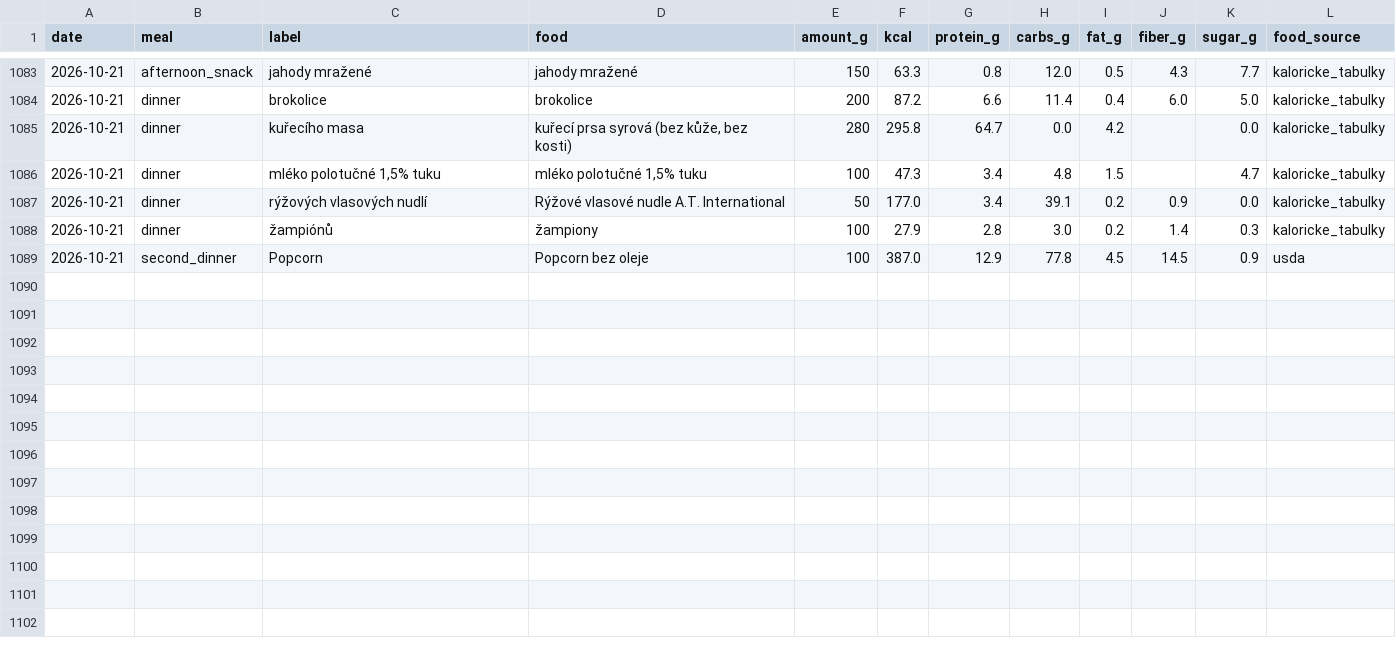
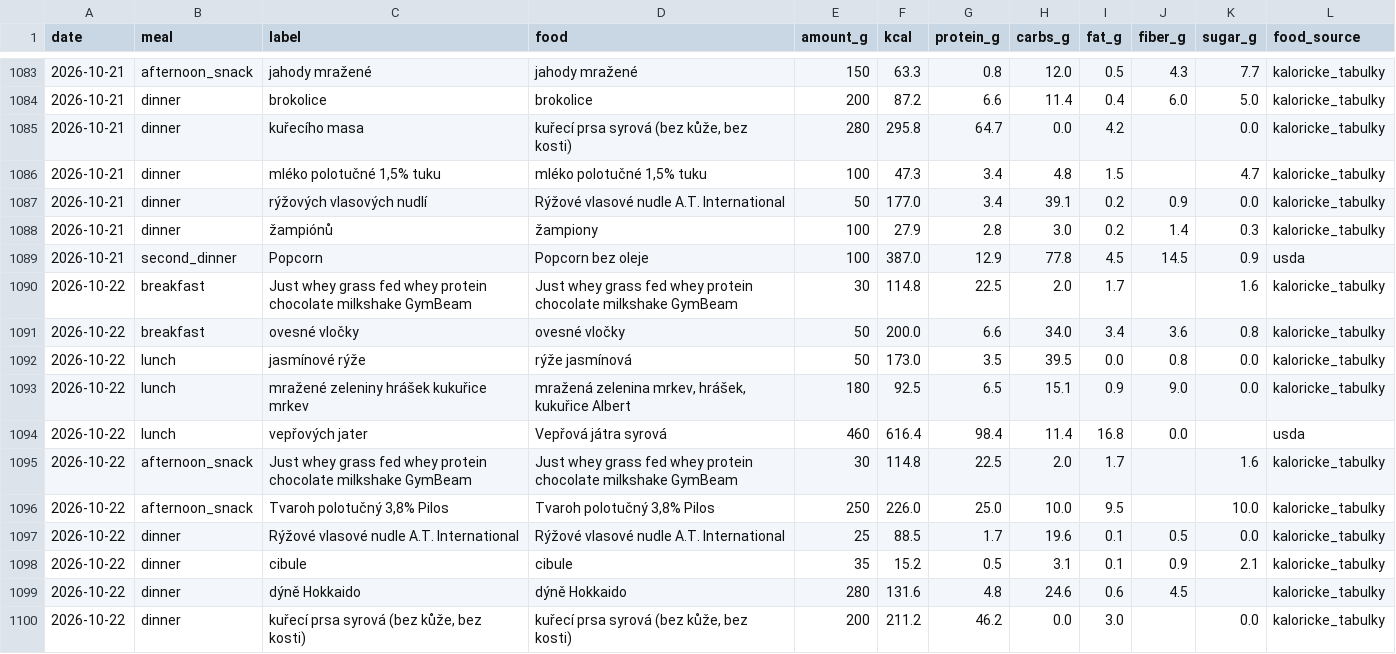
Before and after one commit to PavelJanosekk/RunningCoach, a CSV file: fitness-hub/nutrition_items.csv, drawn as a sheet; only a part is shown, gaps mark what is left out; the diff names each change by its address in the sheet, - before the commit and + after, or states it on an @@ line.

Commit message:
data: Fitness Hub export 2026-10-23
Changed: daily_metrics.csv, nutrition_daily.csv, nutrition_items.csv, profile.md, targets_daily.csv, weeks.csv

```diff
--- a/fitness-hub/nutrition_items.csv
+++ b/fitness-hub/nutrition_items.csv
+row 1090: 2026-10-22 | breakfast | Just whey grass fed whey protein chocolate milkshake GymBeam | Just whey grass fed whey protein chocolate milkshake GymBeam | 30 | 114.8 | 22.5 | 2.0 | 1.7 |  | 1.6 | kaloricke_tabulky
+row 1091: 2026-10-22 | breakfast | ovesné vločky | ovesné vločky | 50 | 200.0 | 6.6 | 34.0 | 3.4 | 3.6 | 0.8 | kaloricke_tabulky
+row 1092: 2026-10-22 | lunch | jasmínové rýže | rýže jasmínová | 50 | 173.0 | 3.5 | 39.5 | 0.0 | 0.8 | 0.0 | kaloricke_tabulky
+row 1093: 2026-10-22 | lunch | mražené zeleniny hrášek kukuřice mrkev | mražená zelenina mrkev, hrášek, kukuřice Albert | 180 | 92.5 | 6.5 | 15.1 | 0.9 | 9.0 | 0.0 | kaloricke_tabulky
+row 1094: 2026-10-22 | lunch | vepřových jater | Vepřová játra syrová | 460 | 616.4 | 98.4 | 11.4 | 16.8 | 0.0 |  | usda
+row 1095: 2026-10-22 | afternoon_snack | Just whey grass fed whey protein chocolate milkshake GymBeam | Just whey grass fed whey protein chocolate milkshake GymBeam | 30 | 114.8 | 22.5 | 2.0 | 1.7 |  | 1.6 | kaloricke_tabulky
+row 1096: 2026-10-22 | afternoon_snack | Tvaroh polotučný 3,8% Pilos | Tvaroh polotučný 3,8% Pilos | 250 | 226.0 | 25.0 | 10.0 | 9.5 |  | 10.0 | kaloricke_tabulky
+row 1097: 2026-10-22 | dinner | Rýžové vlasové nudle A.T. International | Rýžové vlasové nudle A.T. International | 25 | 88.5 | 1.7 | 19.6 | 0.1 | 0.5 | 0.0 | kaloricke_tabulky
+row 1098: 2026-10-22 | dinner | cibule | cibule | 35 | 15.2 | 0.5 | 3.1 | 0.1 | 0.9 | 2.1 | kaloricke_tabulky
+row 1099: 2026-10-22 | dinner | dýně Hokkaido | dýně Hokkaido | 280 | 131.6 | 4.8 | 24.6 | 0.6 | 4.5 |  | kaloricke_tabulky
+row 1100: 2026-10-22 | dinner | kuřecí prsa syrová (bez kůže, bez kosti) | kuřecí prsa syrová (bez kůže, bez kosti) | 200 | 211.2 | 46.2 | 0.0 | 3.0 |  | 0.0 | kaloricke_tabulky
```
Also changed, not shown: fitness-hub/daily_metrics.csv, fitness-hub/nutrition_daily.csv, 3 other files.
